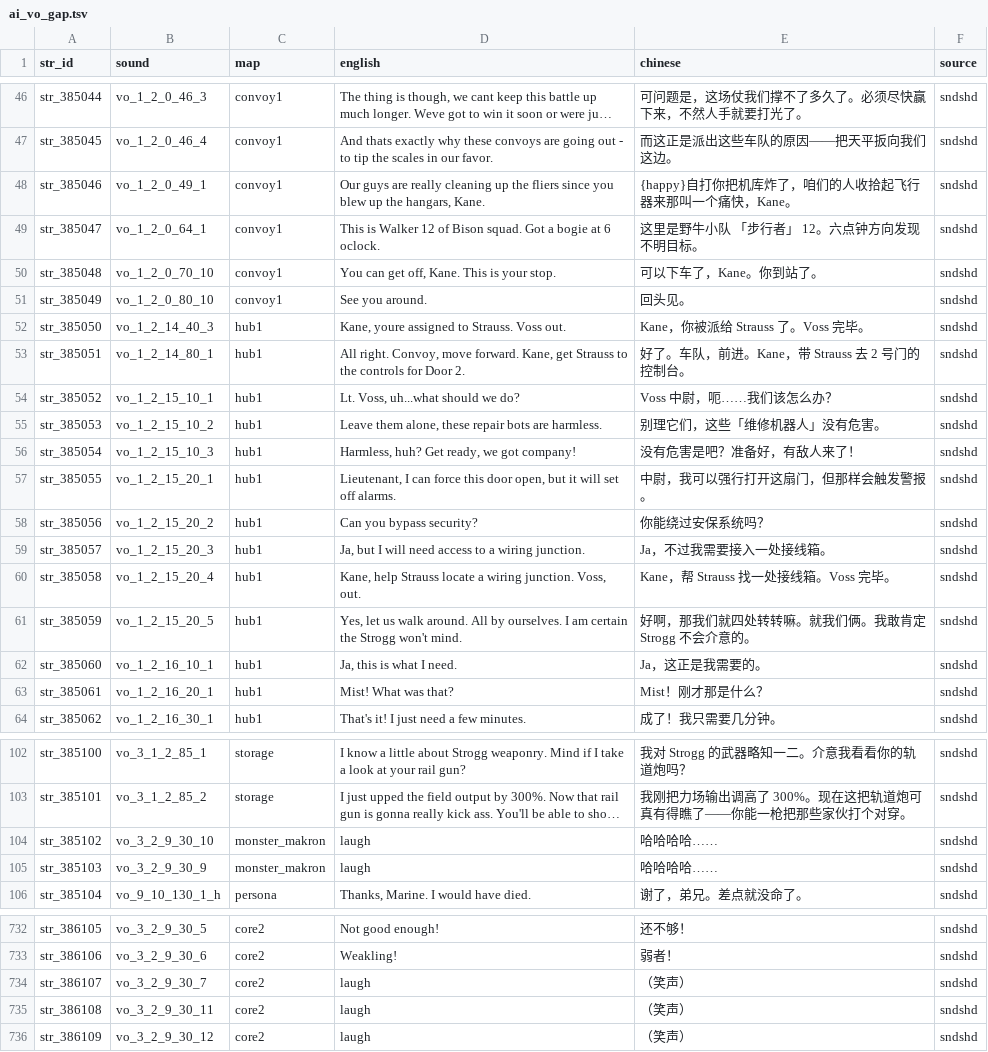
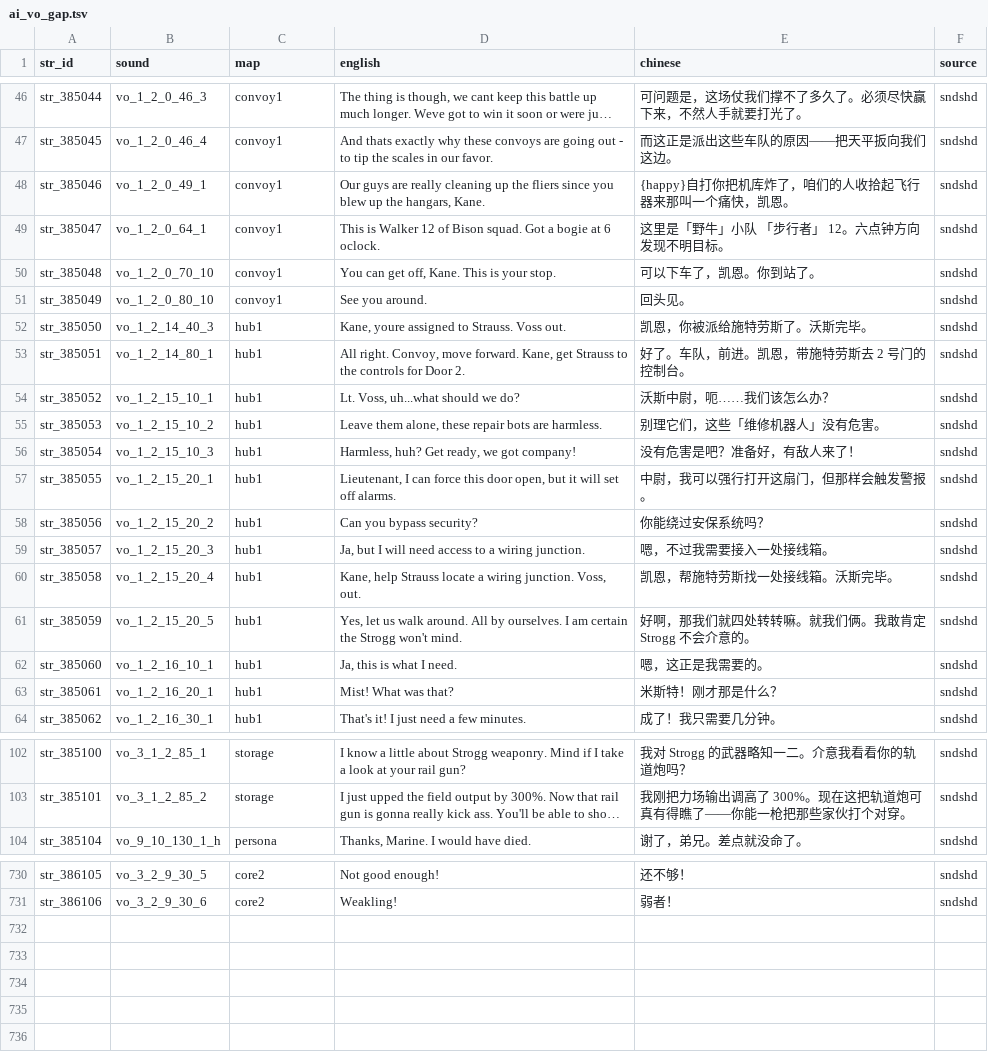
Before and after one commit to hazzzzzy/Quake4-Translate-Subtitle, a TSV file: src/translations/ai_vo_gap.tsv, drawn as a sheet; only a part is shown, gaps mark what is left out; long unchanged cells end in …; the diff covers the shown part only; the diff names each change by its address in the sheet, - before the commit and + after, or states it on an @@ line.

```diff
--- a/src/translations/ai_vo_gap.tsv
+++ b/src/translations/ai_vo_gap.tsv
-E48 (chinese): {happy}自打你把机库炸了，咱们的人收拾起飞行器来那叫一个痛快，Kane。
+E48 (chinese): {happy}自打你把机库炸了，咱们的人收拾起飞行器来那叫一个痛快，凯恩。
-E49 (chinese): 这里是野牛小队 「步行者」 12。六点钟方向发现不明目标。
+E49 (chinese): 这里是「野牛」小队 「步行者」 12。六点钟方向发现不明目标。
-E50 (chinese): 可以下车了，Kane。你到站了。
+E50 (chinese): 可以下车了，凯恩。你到站了。
-E52 (chinese): Kane，你被派给 Strauss 了。Voss 完毕。
+E52 (chinese): 凯恩，你被派给施特劳斯了。沃斯完毕。
-E53 (chinese): 好了。车队，前进。Kane，带 Strauss 去 2 号门的控制台。
+E53 (chinese): 好了。车队，前进。凯恩，带施特劳斯去 2 号门的控制台。
-E54 (chinese): Voss 中尉，呃……我们该怎么办？
+E54 (chinese): 沃斯中尉，呃……我们该怎么办？
-E59 (chinese): Ja，不过我需要接入一处接线箱。
+E59 (chinese): 嗯，不过我需要接入一处接线箱。
-E60 (chinese): Kane，帮 Strauss 找一处接线箱。Voss 完毕。
+E60 (chinese): 凯恩，帮施特劳斯找一处接线箱。沃斯完毕。
-E62 (chinese): Ja，这正是我需要的。
+E62 (chinese): 嗯，这正是我需要的。
-E63 (chinese): Mist！刚才那是什么？
+E63 (chinese): 米斯特！刚才那是什么？
-row 104: str_385102 | vo_3_2_9_30_10 | monster_makron | laugh | 哈哈哈哈…… | sndshd
-row 105: str_385103 | vo_3_2_9_30_9 | monster_makron | laugh | 哈哈哈哈…… | sndshd
-row 734: str_386107 | vo_3_2_9_30_7 | core2 | laugh | （笑声） | sndshd
-row 735: str_386108 | vo_3_2_9_30_11 | core2 | laugh | （笑声） | sndshd
-row 736: str_386109 | vo_3_2_9_30_12 | core2 | laugh | （笑声） | sndshd
```
Also changed, not shown: 65 edited cells elsewhere in this file, src/translations/dialogue_lips.tsv, src/translations/radio_chatter.tsv, 12 other files.
